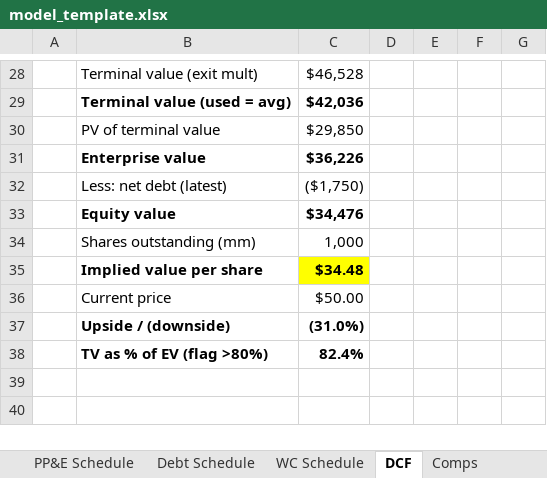
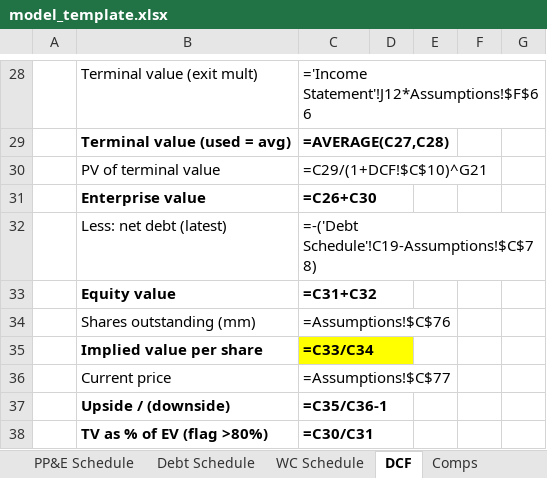
Before and after one commit to MacroMan5/Agent-Finance, an Excel workbook: plugins/agent-finance/skills/excel-financial-model/template/model_template.xlsx, sheet DCF, drawn as a sheet; only a part is shown, gaps mark what is left out; values as stored, in another font and other column widths than the file's, no borders; formulas without a stored value are shown as written; the diff covers the shown part only; the diff names each change by its address in the sheet, - before the commit and + after, or states it on an @@ line.

```diff
--- a/plugins/agent-finance/skills/excel-financial-model/template/model_template.xlsx (sheet DCF)
+++ b/plugins/agent-finance/skills/excel-financial-model/template/model_template.xlsx (sheet DCF)
-C28: $46,528
+C28: ='Income Statement'!J12*Assumptions!$F$66
-C29: $42,036
+C29: =AVERAGE(C27,C28)
-C30: $29,850
+C30: =C29/(1+DCF!$C$10)^G21
-C31: $36,226
+C31: =C26+C30
-C32: ($1,750)
+C32: =-('Debt Schedule'!C19-Assumptions!$C$78)
-C33: $34,476
+C33: =C31+C32
-C34: 1,000
+C34: =Assumptions!$C$76
-C35: $34.48
+C35: =C33/C34
-C36: $50.00
+C36: =Assumptions!$C$77
-C37: (31.0%)
+C37: =C35/C36-1
-C38: 82.4%
+C38: =C30/C31
```
Also changed, not shown: 62 edited cells elsewhere in this sheet, sheet Assumptions, sheet Income Statement, sheet Cash Flow, sheet Debt Schedule, sheet Balance Sheet, sheet Scenario & Sensitivity, 4 more sheets, 11 other files.
